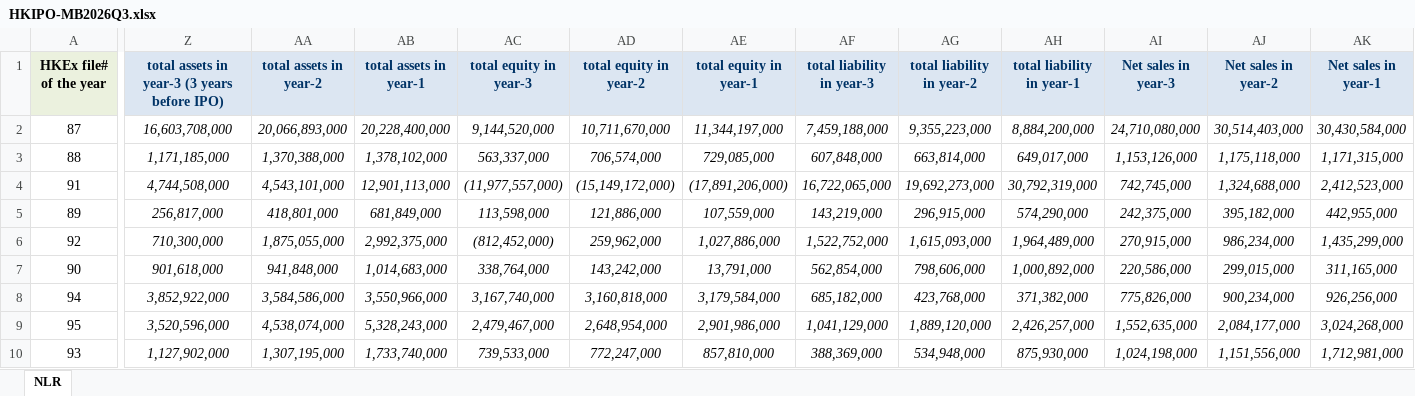
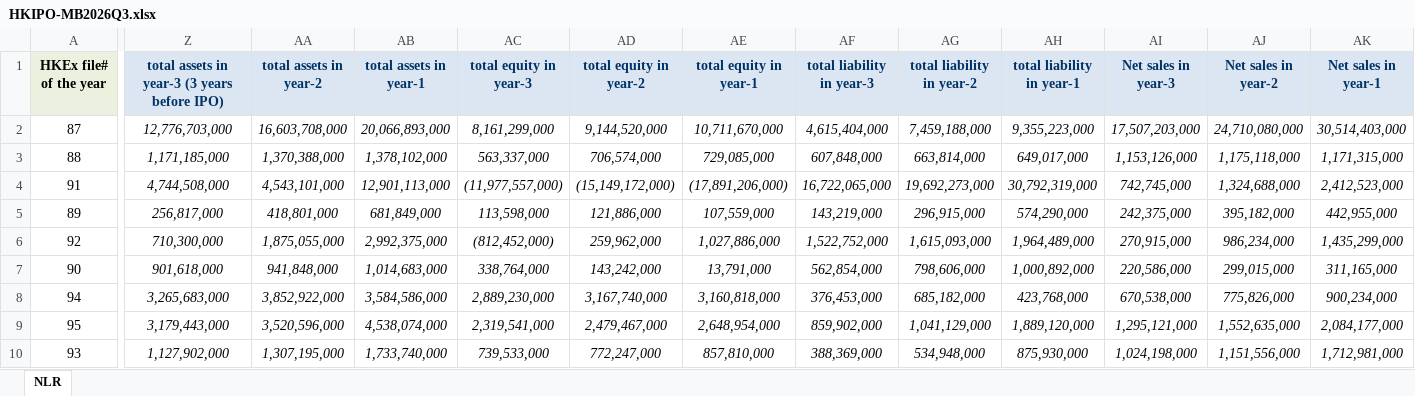
Before and after one commit to GZ-November/urop-hk-ipo, an Excel workbook: pipeline/cohorts/HKIPO-MB2026Q3.xlsx, sheet NLR, drawn as a sheet; only a part is shown, gaps mark what is left out; values as stored, in another font and other column widths than the file's, no borders; the diff covers the shown part only; the diff names each change by its address in the sheet, - before the commit and + after, or states it on an @@ line.

```diff
--- a/pipeline/cohorts/HKIPO-MB2026Q3.xlsx (sheet NLR)
+++ b/pipeline/cohorts/HKIPO-MB2026Q3.xlsx (sheet NLR)
-Z2: 16,603,708,000
+Z2: 12,776,703,000
-AA2 (total assets in year-2): 20,066,893,000
+AA2 (total assets in year-2): 16,603,708,000
-AB2 (total assets in year-1): 20,228,400,000
+AB2 (total assets in year-1): 20,066,893,000
-AC2 (total equity in year-3): 9,144,520,000
+AC2 (total equity in year-3): 8,161,299,000
-AD2 (total equity in year-2): 10,711,670,000
+AD2 (total equity in year-2): 9,144,520,000
-AE2 (total equity in year-1): 11,344,197,000
+AE2 (total equity in year-1): 10,711,670,000
-AF2 (total liability in year-3): 7,459,188,000
+AF2 (total liability in year-3): 4,615,404,000
-AG2 (total liability in year-2): 9,355,223,000
+AG2 (total liability in year-2): 7,459,188,000
-AH2 (total liability in year-1): 8,884,200,000
+AH2 (total liability in year-1): 9,355,223,000
-AI2 (Net sales in year-3): 24,710,080,000
+AI2 (Net sales in year-3): 17,507,203,000
-AJ2 (Net sales in year-2): 30,514,403,000
+AJ2 (Net sales in year-2): 24,710,080,000
-AK2 (Net sales in year-1): 30,430,584,000
+AK2 (Net sales in year-1): 30,514,403,000
-Z8: 3,852,922,000
+Z8: 3,265,683,000
-AA8 (total assets in year-2): 3,584,586,000
+AA8 (total assets in year-2): 3,852,922,000
-AB8 (total assets in year-1): 3,550,966,000
+AB8 (total assets in year-1): 3,584,586,000
-AC8 (total equity in year-3): 3,167,740,000
+AC8 (total equity in year-3): 2,889,230,000
-AD8 (total equity in year-2): 3,160,818,000
+AD8 (total equity in year-2): 3,167,740,000
-AE8 (total equity in year-1): 3,179,584,000
+AE8 (total equity in year-1): 3,160,818,000
-AF8 (total liability in year-3): 685,182,000
+AF8 (total liability in year-3): 376,453,000
-AG8 (total liability in year-2): 423,768,000
+AG8 (total liability in year-2): 685,182,000
-AH8 (total liability in year-1): 371,382,000
+AH8 (total liability in year-1): 423,768,000
-AI8 (Net sales in year-3): 775,826,000
+AI8 (Net sales in year-3): 670,538,000
-AJ8 (Net sales in year-2): 900,234,000
+AJ8 (Net sales in year-2): 775,826,000
-AK8 (Net sales in year-1): 926,256,000
+AK8 (Net sales in year-1): 900,234,000
-Z9: 3,520,596,000
+Z9: 3,179,443,000
-AA9 (total assets in year-2): 4,538,074,000
+AA9 (total assets in year-2): 3,520,596,000
-AB9 (total assets in year-1): 5,328,243,000
+AB9 (total assets in year-1): 4,538,074,000
-AC9 (total equity in year-3): 2,479,467,000
+AC9 (total equity in year-3): 2,319,541,000
-AD9 (total equity in year-2): 2,648,954,000
+AD9 (total equity in year-2): 2,479,467,000
-AE9 (total equity in year-1): 2,901,986,000
+AE9 (total equity in year-1): 2,648,954,000
-AF9 (total liability in year-3): 1,041,129,000
+AF9 (total liability in year-3): 859,902,000
-AG9 (total liability in year-2): 1,889,120,000
+AG9 (total liability in year-2): 1,041,129,000
-AH9 (total liability in year-1): 2,426,257,000
+AH9 (total liability in year-1): 1,889,120,000
-AI9 (Net sales in year-3): 1,552,635,000
+AI9 (Net sales in year-3): 1,295,121,000
-AJ9 (Net sales in year-2): 2,084,177,000
+AJ9 (Net sales in year-2): 1,552,635,000
-AK9 (Net sales in year-1): 3,024,268,000
+AK9 (Net sales in year-1): 2,084,177,000
```
Also changed, not shown: 534 edited cells elsewhere in this sheet, 39 other files.
